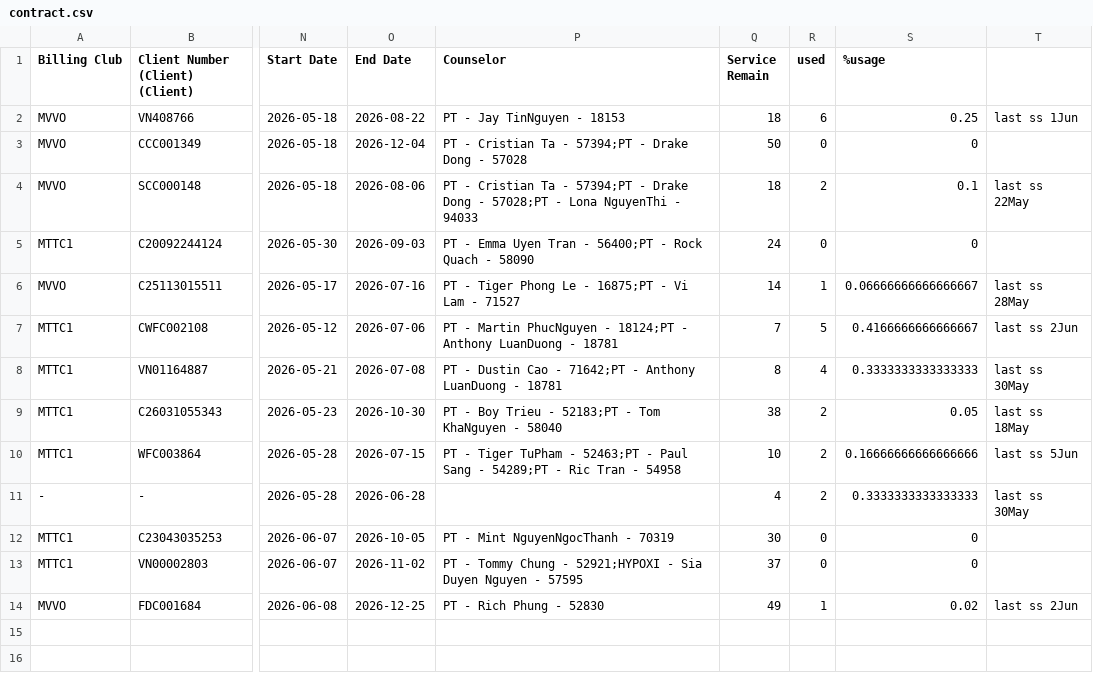
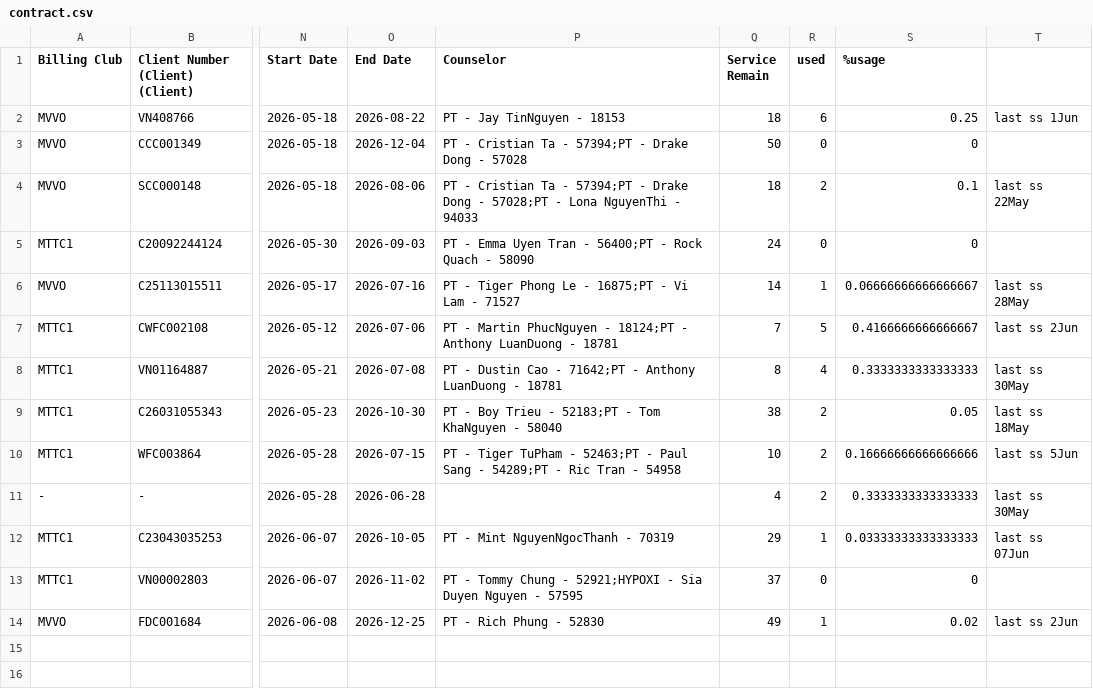
Before and after one commit to dtchien401/physio-booking-schedule, a CSV file: contract.csv, drawn as a sheet; only a part is shown, gaps mark what is left out; the diff names each change by its address in the sheet, - before the commit and + after, or states it on an @@ line.

Commit message:
Auto upload contract.csv from Google Sheets

```diff
--- a/contract.csv
+++ b/contract.csv
-Q12 (Service Remain): 30
+Q12 (Service Remain): 29
-R12 (used): 0
+R12 (used): 1
-S12 (%usage): 0
+S12 (%usage): 0.03333333333333333
-T12: (empty)
+T12: last ss 07Jun
```
